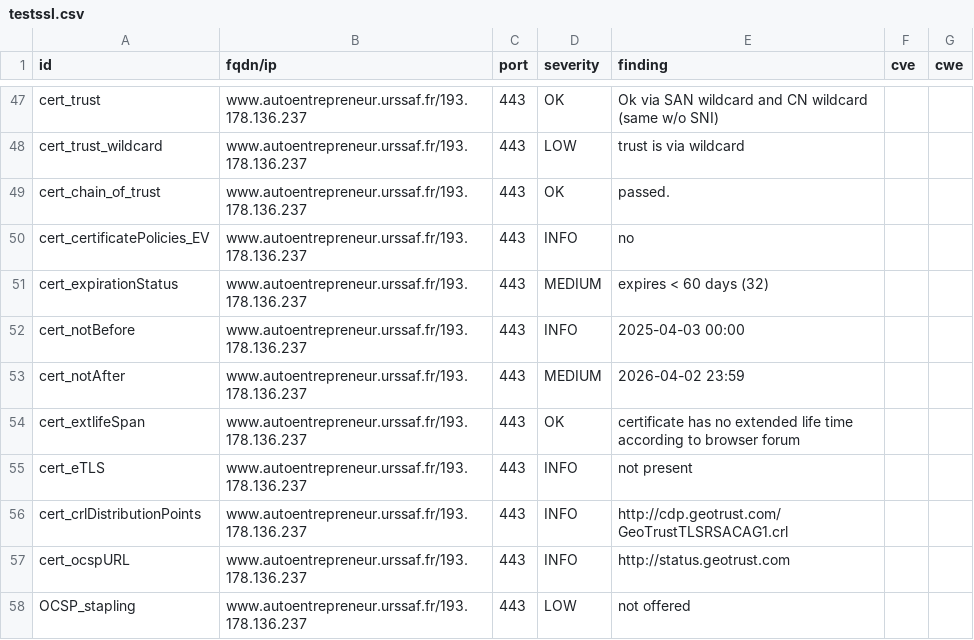
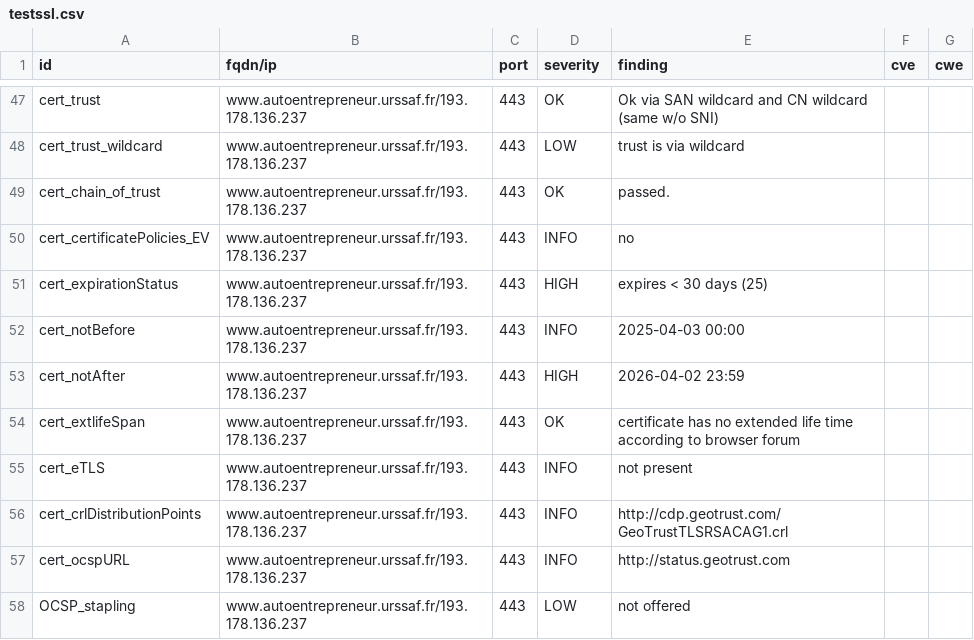
Before and after one commit to damez-denis/dashlord-ucn, a CSV file: results/aHR0cHM6Ly93d3cuYXV0b2VudHJlcHJlbmV1ci51cnNzYWYuZnI=/testssl.csv, drawn as a sheet; only a part is shown, gaps mark what is left out.

```diff
--- a/results/aHR0cHM6Ly93d3cuYXV0b2VudHJlcHJlbmV1ci51cnNzYWYuZnI=/testssl.csv
+++ b/results/aHR0cHM6Ly93d3cuYXV0b2VudHJlcHJlbmV1ci51cnNzYWYuZnI=/testssl.csv
@@ -50,5 +50,5 @@
 "cert_certificatePolicies_EV","www.autoentrepreneur.urssaf.fr/193.178.136.237","443","INFO","no","",""
-"cert_expirationStatus","www.autoentrepreneur.urssaf.fr/193.178.136.237","443","MEDIUM","expires < 60 days (32)","",""
+"cert_expirationStatus","www.autoentrepreneur.urssaf.fr/193.178.136.237","443","HIGH","expires < 30 days (25)","",""
 "cert_notBefore","www.autoentrepreneur.urssaf.fr/193.178.136.237","443","INFO","2025-04-03 00:00","",""
-"cert_notAfter","www.autoentrepreneur.urssaf.fr/193.178.136.237","443","MEDIUM","2026-04-02 23:59","",""
+"cert_notAfter","www.autoentrepreneur.urssaf.fr/193.178.136.237","443","HIGH","2026-04-02 23:59","",""
 "cert_extlifeSpan","www.autoentrepreneur.urssaf.fr/193.178.136.237","443","OK","certificate has no extended life time according to browser forum","",""
```
Also changed, not shown: 9 other files.
